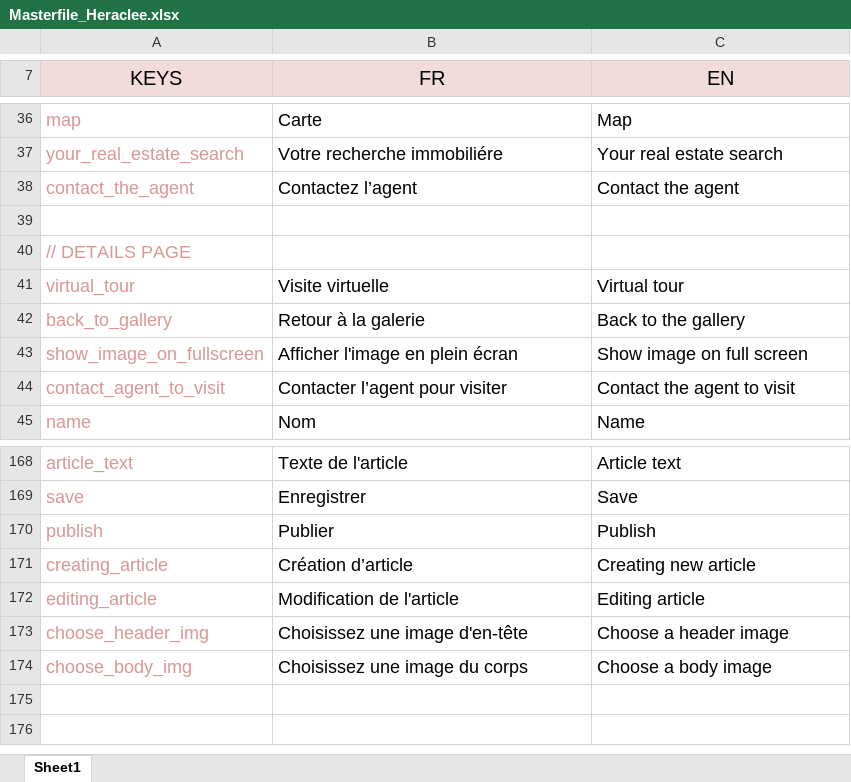
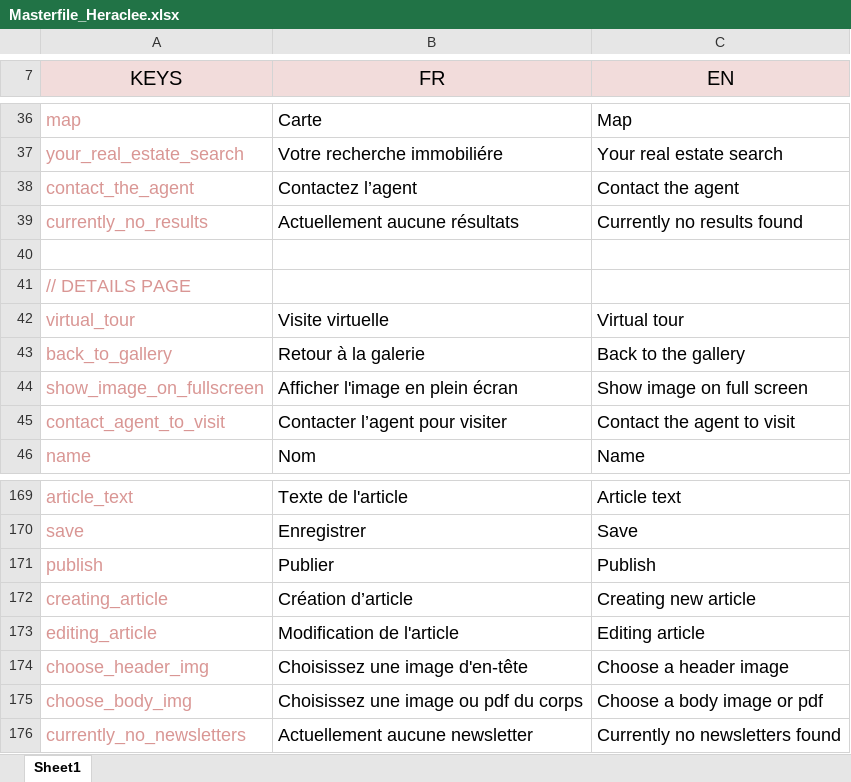
Before and after one commit to voodoostudio/Heraclee, an Excel workbook: resources/lang/Masterfile_Heraclee.xlsx, sheet Sheet1, drawn as a sheet; only a part is shown, gaps mark what is left out; values as stored, in another font and other column widths than the file's, no borders; addresses are those after the commit; the diff names each change by its address in the sheet, - before the commit and + after, or states it on an @@ line.

Commit message:
TRanslation modified, added "no results found"

```diff
--- a/resources/lang/Masterfile_Heraclee.xlsx (sheet Sheet1)
+++ b/resources/lang/Masterfile_Heraclee.xlsx (sheet Sheet1)
+row 39: currently_no_results | Actuellement aucune résultats | Currently no results found
-B175 (FR): Choisissez une image du corps
+B175 (FR): Choisissez une image ou pdf du corps
-C175 (EN): Choose a body image
+C175 (EN): Choose a body image or pdf
+row 176: currently_no_newsletters | Actuellement aucune newsletter | Currently no newsletters found
```
Also changed, not shown: 16 other files.
